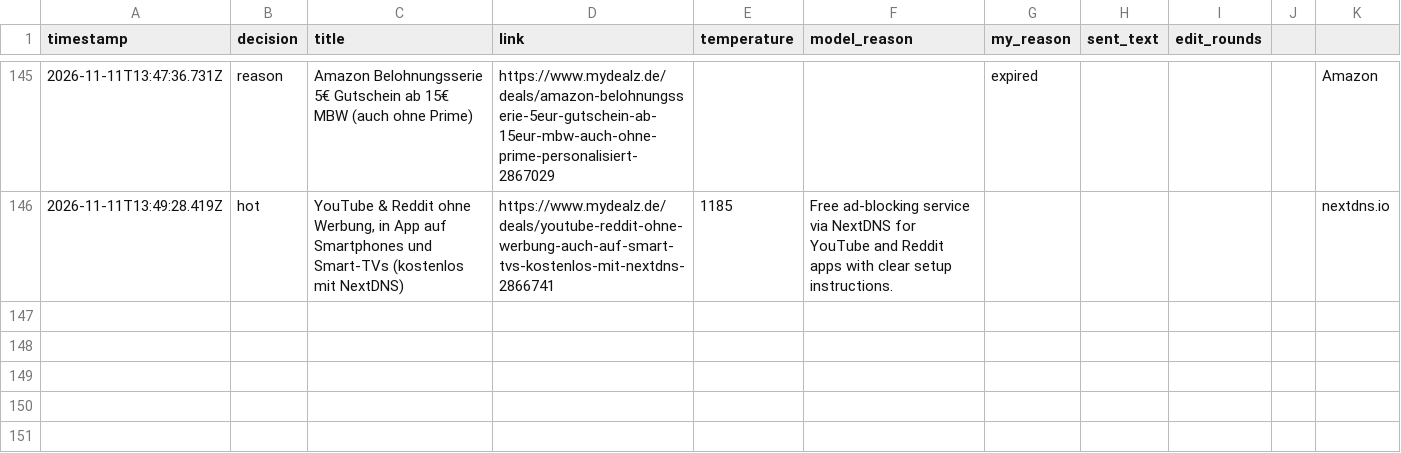
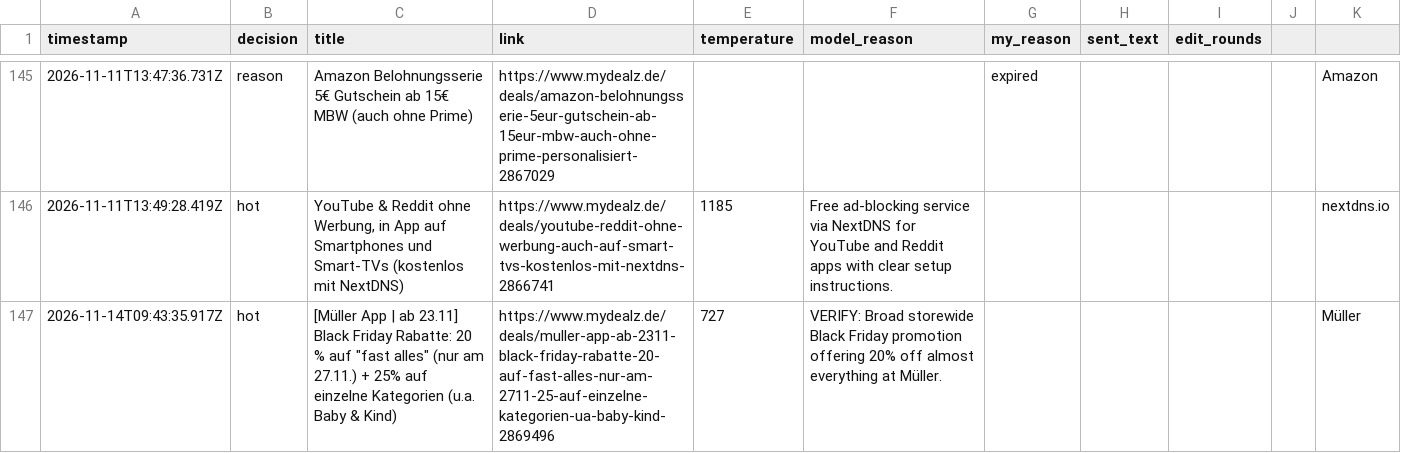
Before and after one commit to sma6871/dealbot, a CSV file: data/log.csv, drawn as a sheet; only a part is shown, gaps mark what is left out; the diff covers the shown part only; the diff names each change by its address in the sheet, - before the commit and + after, or states it on an @@ line.

Commit message:
chore: sync decisions 2026-11-14T13:14

```diff
--- a/data/log.csv
+++ b/data/log.csv
+row 147: 2026-11-14T09:43:35.917Z | hot | [Müller App | ab 23.11] Black Friday Rabatte: 20 % auf "fast alles" (nur am 27.11.) + 25% auf einzelne Kategorien (u.a. Baby & Kind) | https://www.mydealz.de/deals/muller-app-ab-2311-black-friday-rabatte-20-auf-fast-alles-nur-am-2711-25-auf-einzelne-kategorien-ua-baby-kind-2869496 | 727 | VERIFY: Broad storewide Black Friday promotion offering 20% off almost everything at Müller. |  |  |  |  | Müller
```
Also changed, not shown: 1 added row elsewhere in this file.
